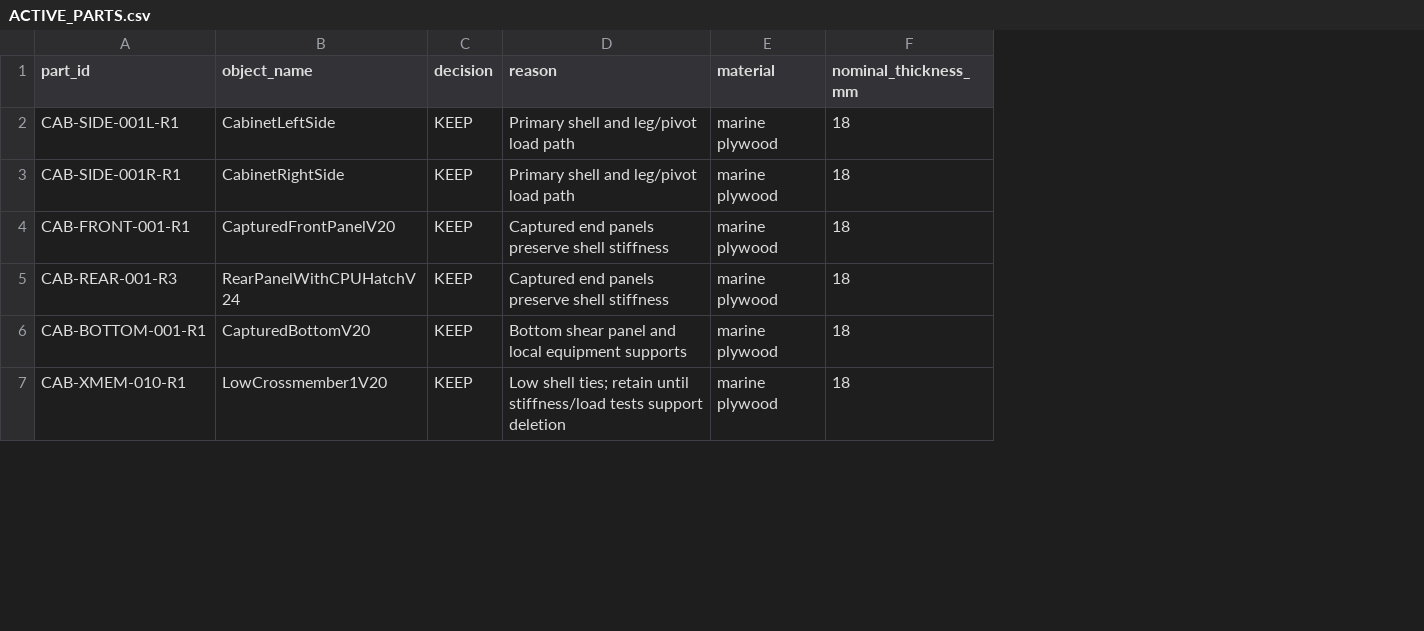
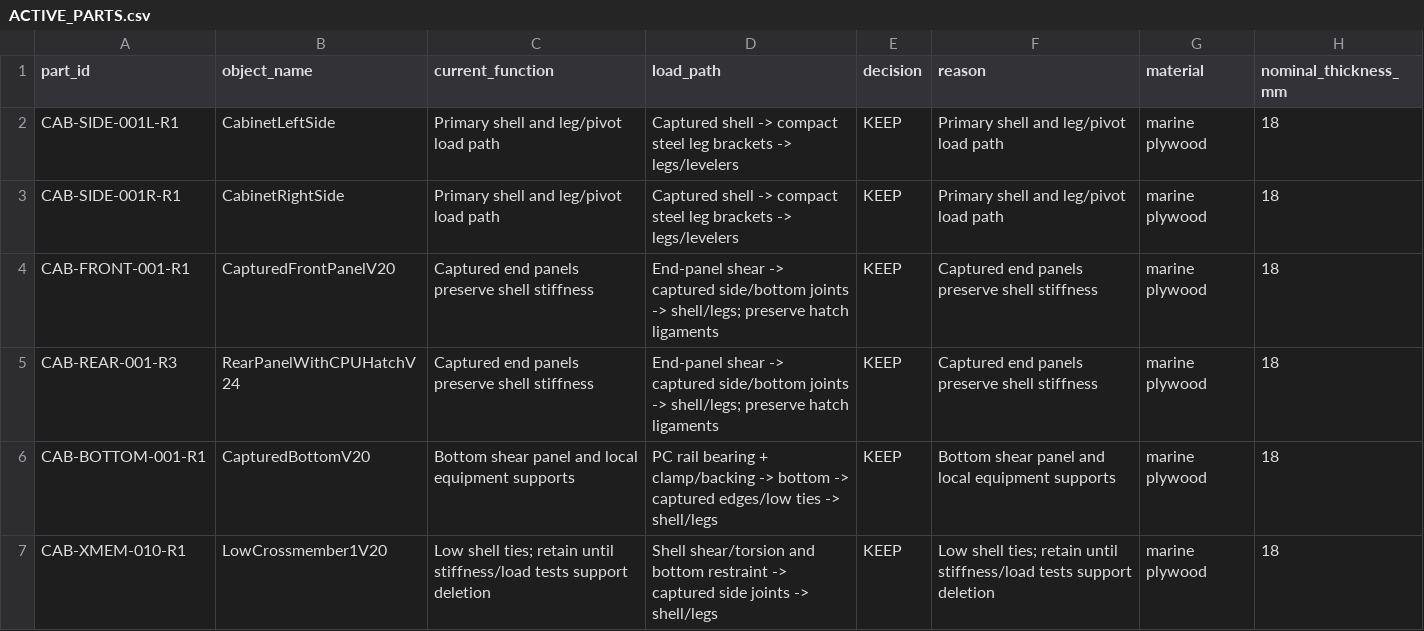
Before and after one commit to advpeterrobinson-hash/vpin-cabinet, a CSV file: bom/ACTIVE_PARTS.csv, drawn as a sheet; only a part is shown; the diff covers the shown part only; the diff names each change by its address in the sheet, - before the commit and + after, or states it on an @@ line.

Commit message:
docs(engineering): record rear utility review and 36-part load-path audit

```diff
--- a/bom/ACTIVE_PARTS.csv
+++ b/bom/ACTIVE_PARTS.csv
+column C (current_function), rows 2-7: Primary shell and leg/pivot load path | Primary shell and leg/pivot load path | Captured end panels preserve shell stiffness | Captured end panels preserve shell stiffness | Bottom shear panel and local equipment supports | Low shell ties; retain until stiffness/load tests support deletion
+column D (load_path), rows 2-7: Captured shell -> compact steel leg brackets -> legs/levelers | Captured shell -> compact steel leg brackets -> legs/levelers | End-panel shear -> captured side/bottom joints -> shell/legs; preserve hatch ligaments | End-panel shear -> captured side/bottom joints -> shell/legs; preserve hatch ligaments | PC rail bearing + clamp/backing -> bottom -> captured edges/low ties -> shell/legs | Shell shear/torsion and bottom restraint -> captured side joints -> shell/legs
```
Also changed, not shown: 4 removed rows and 32 edited cells elsewhere in this file, bom/HARDWARE_FREEZE_V25.csv, 11 other files.
